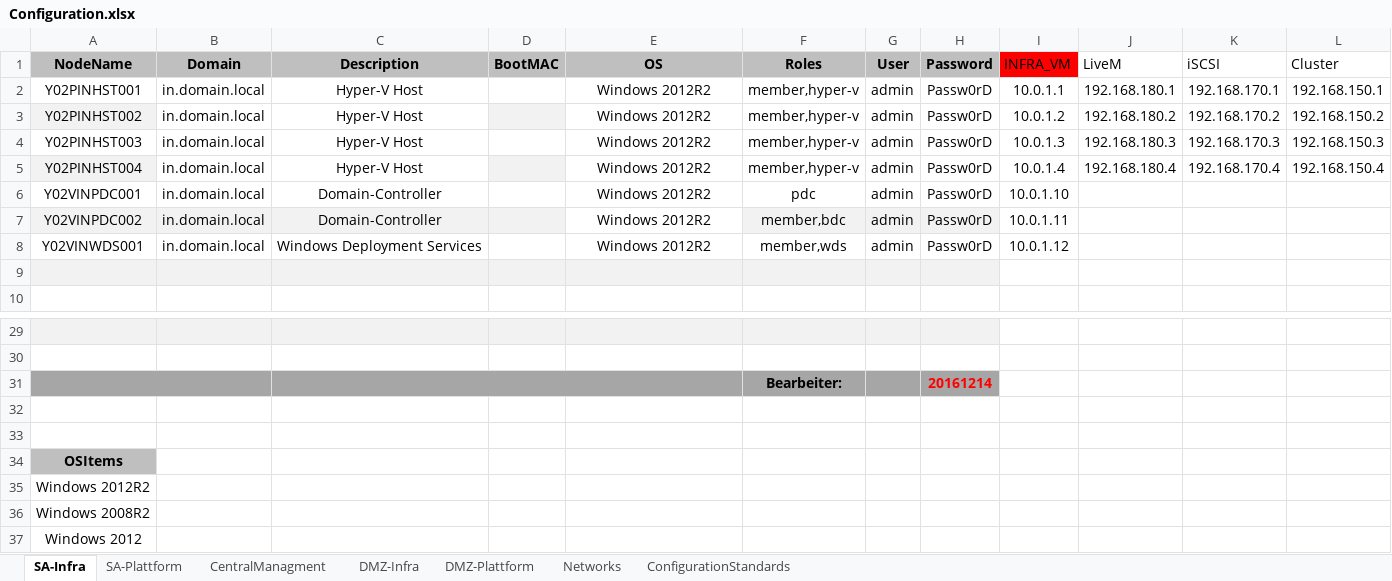
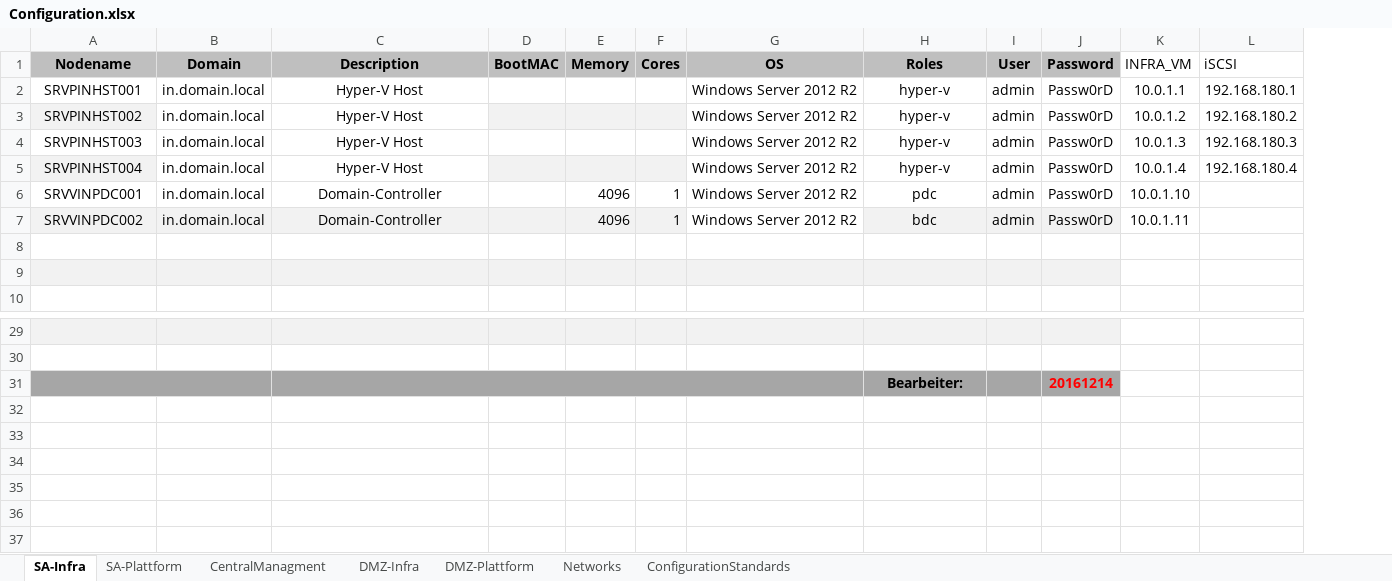
Before and after one commit to VOP556/create-lab, an Excel workbook: Configuration.xlsx, sheet SA-Infra, drawn as a sheet; only a part is shown, gaps mark what is left out; values as stored, in another font and other column widths than the file's, no borders; removed rows and columns are numbered as before the commit, all else as after; the diff names each change by its address in the sheet, - before the commit and + after, or states it on an @@ line.

```diff
--- a/Configuration.xlsx (sheet SA-Infra)
+++ b/Configuration.xlsx (sheet SA-Infra)
+column E (Memory), rows 6-7: 4096 | 4096
+column F (Cores), rows 6-7: 1 | 1
-column K (iSCSI), rows 2-5: 192.168.170.1 | 192.168.170.2 | 192.168.170.3 | 192.168.170.4
-column L (Cluster), rows 2-5: 192.168.150.1 | 192.168.150.2 | 192.168.150.3 | 192.168.150.4
-A1: NodeName
+A1: Nodename
-K1 fill: #FF0000
+K1 fill: none
-L1: LiveM
+L1: iSCSI
-A2 (Nodename): Y02PINHST001
+A2 (Nodename): SRVPINHST001
-G2:G7 (OS): Windows 2012R2
+G2:G7 (OS): Windows Server 2012 R2
-H2:H5 (Roles): member,hyper-v
+H2:H5 (Roles): hyper-v
-A3 (Nodename): Y02PINHST002
+A3 (Nodename): SRVPINHST002
-A4 (Nodename): Y02PINHST003
+A4 (Nodename): SRVPINHST003
-A5 (Nodename): Y02PINHST004
+A5 (Nodename): SRVPINHST004
-A6 (Nodename): Y02VINPDC001
+A6 (Nodename): SRVVINPDC001
-A7 (Nodename): Y02VINPDC002
+A7 (Nodename): SRVVINPDC002
-H7 (Roles): member,bdc
+H7 (Roles): bdc
-row 8: Y02VINWDS001 | in.domain.local | Windows Deployment Services |  | Windows 2012R2 | member,wds | admin | Passw0rD | 10.0.1.12
+row 8: (empty)
-row 32: (empty)
-row 33: (empty)
-row 34: OSItems
-row 35: Windows 2012R2
-row 36: Windows 2008R2
-row 37: Windows 2012
```
Also changed, not shown: sheet CentralManagment, sheet Networks, sheet ConfigurationStandards, sheet DMZ-Infra, sheet SA-Plattform, sheet DMZ-Plattform, hidden cells, 2 other files.
